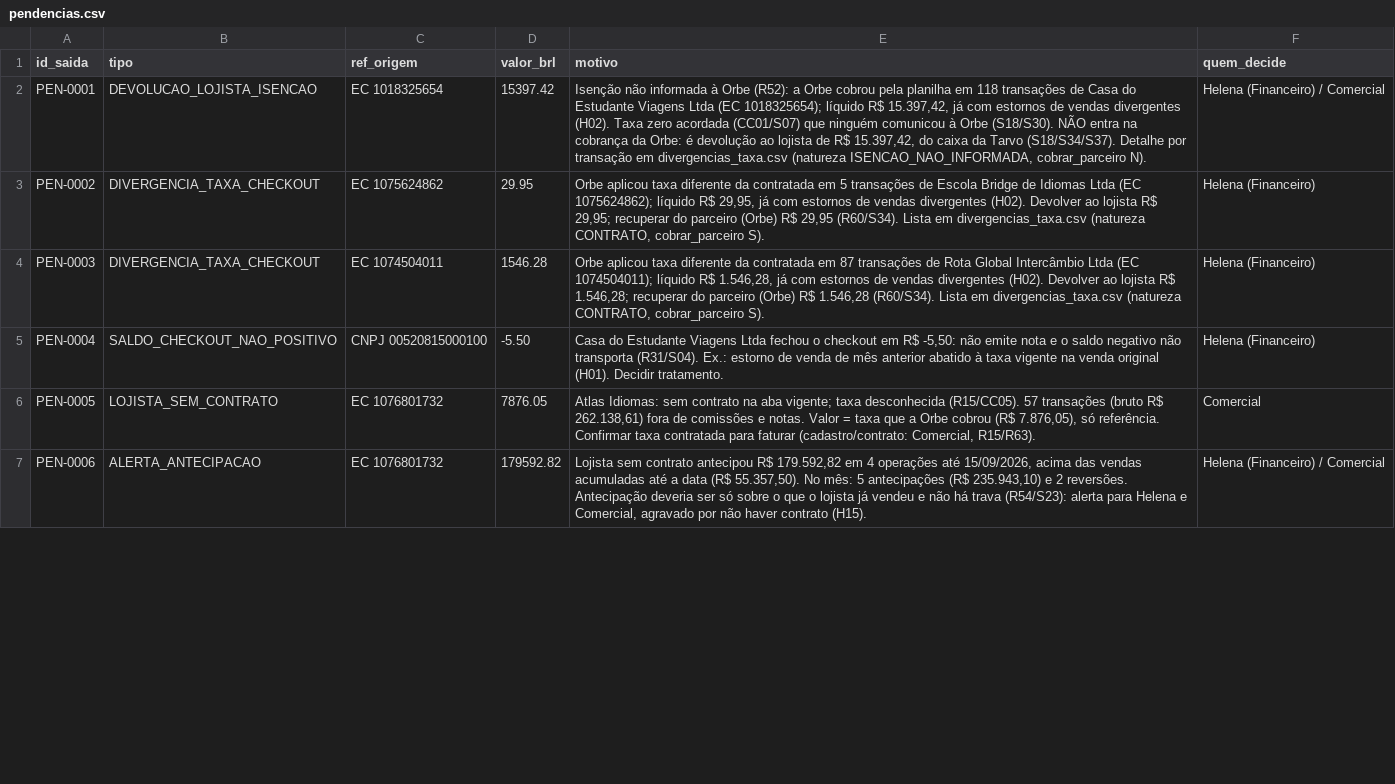
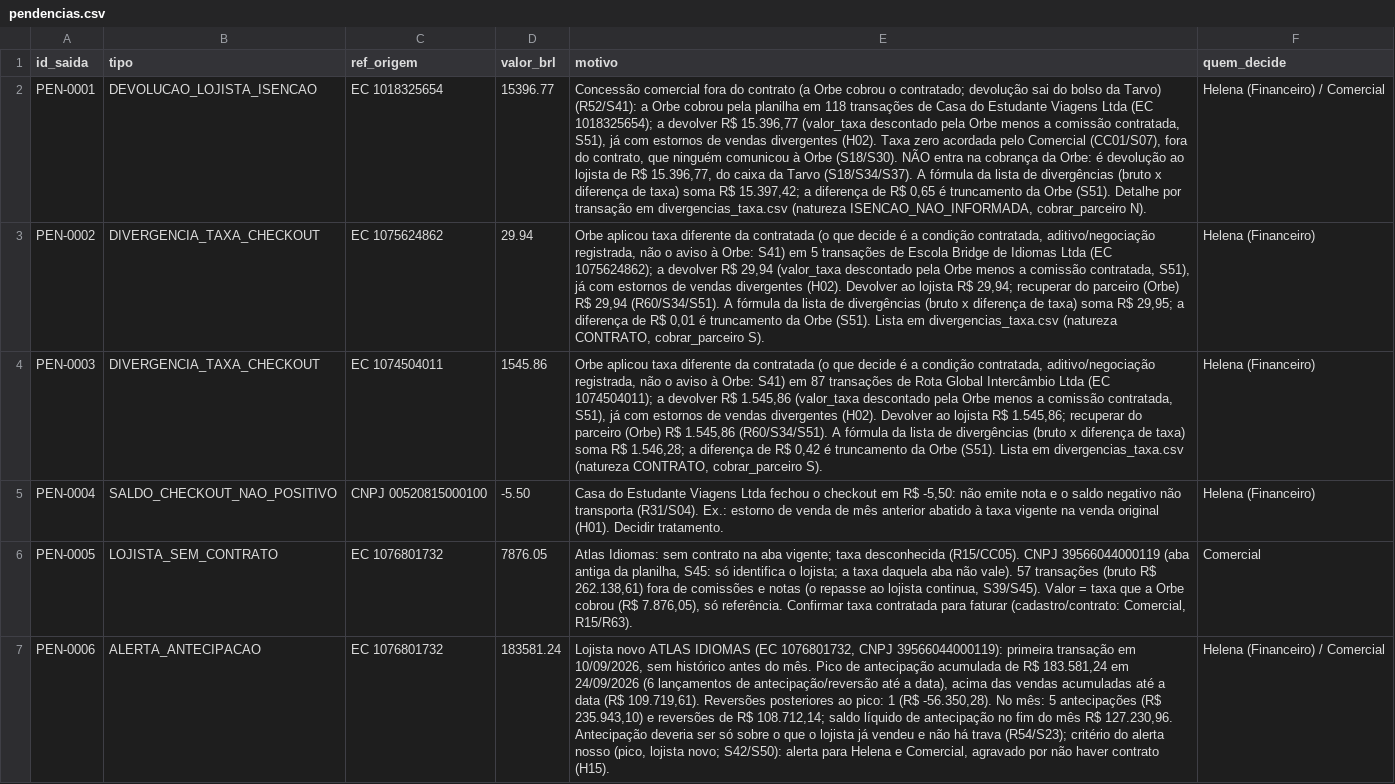
Before and after one commit to Mateusbmelzi/Barte-Hackathon-Ai, a CSV file: saida/pendencias.csv, drawn as a sheet; only a part is shown; the diff covers the shown part only; the diff names each change by its address in the sheet, - before the commit and + after, or states it on an @@ line.

```diff
--- a/saida/pendencias.csv
+++ b/saida/pendencias.csv
-D2 (valor_brl): 15397.42
+D2 (valor_brl): 15396.77
-E2 (motivo): Isenção não informada à Orbe (R52): a Orbe cobrou pela planilha em 118 transações de Casa do Estudante Viagens Ltda (EC 1018325654); líquido R$ 15.397,42, já com estornos de vendas divergentes (H02). Taxa zero acordada (CC01/S07) que ninguém comunicou à Orbe (S18/S30). NÃO entra na cobrança da Orbe: é devolução ao lojista de R$ 15.397,42, do caixa da Tarvo (S18/S34/S37). Detalhe por…
+E2 (motivo): Concessão comercial fora do contrato (a Orbe cobrou o contratado; devolução sai do bolso da Tarvo) (R52/S41): a Orbe cobrou pela planilha em 118 transações de Casa do Estudante Viagens Ltda (EC 1018325654); a devolver R$ 15.396,77 (valor_taxa descontado pela Orbe menos a comissão contratada, S51), já com estornos de vendas divergentes (H02). Taxa zero acordada pelo Comercial (CC01/S07), fora do contrato, que ninguém comunicou à Orbe (S18/S30). NÃO entra na cobrança da Orbe: é devolução ao lojista de R$ 15.396,77, do caixa da Tarvo (S18/S34/S37). A fórmula da lista de divergências (bruto x diferença de taxa) soma R$ 15.397,42; a diferença de R$ 0,65 é truncamento da Orbe (S51). Detalhe por…
-D3 (valor_brl): 29.95
+D3 (valor_brl): 29.94
-E3 (motivo): …da contratada em 5 transações de Escola Bridge de Idiomas Ltda (EC 1075624862); líquido R$ 29,95, já com estornos de vendas divergentes (H02). Devolver ao lojista R$ 29,95; recuperar do parceiro (Orbe) R$ 29,95 (R60/S34). Lista em…
+E3 (motivo): …da contratada (o que decide é a condição contratada, aditivo/negociação registrada, não o aviso à Orbe: S41) em 5 transações de Escola Bridge de Idiomas Ltda (EC 1075624862); a devolver R$ 29,94 (valor_taxa descontado pela Orbe menos a comissão contratada, S51), já com estornos de vendas divergentes (H02). Devolver ao lojista R$ 29,94; recuperar do parceiro (Orbe) R$ 29,94 (R60/S34/S51). A fórmula da lista de divergências (bruto x diferença de taxa) soma R$ 29,95; a diferença de R$ 0,01 é truncamento da Orbe (S51). Lista em…
-D4 (valor_brl): 1546.28
+D4 (valor_brl): 1545.86
-E4 (motivo): …da contratada em 87 transações de Rota Global Intercâmbio Ltda (EC 1074504011); líquido R$ 1.546,28, já com estornos de vendas divergentes (H02). Devolver ao lojista R$ 1.546,28; recuperar do parceiro (Orbe) R$ 1.546,28 (R60/S34). Lista em…
+E4 (motivo): …da contratada (o que decide é a condição contratada, aditivo/negociação registrada, não o aviso à Orbe: S41) em 87 transações de Rota Global Intercâmbio Ltda (EC 1074504011); a devolver R$ 1.545,86 (valor_taxa descontado pela Orbe menos a comissão contratada, S51), já com estornos de vendas divergentes (H02). Devolver ao lojista R$ 1.545,86; recuperar do parceiro (Orbe) R$ 1.545,86 (R60/S34/S51). A fórmula da lista de divergências (bruto x diferença de taxa) soma R$ 1.546,28; a diferença de R$ 0,42 é truncamento da Orbe (S51). Lista em…
-E6 (motivo): …desconhecida (R15/CC05). 57 transações (bruto R$ 262.138,61) fora de comissões e notas. Valor =…
+E6 (motivo): …desconhecida (R15/CC05). CNPJ 39566044000119 (aba antiga da planilha, S45: só identifica o lojista; a taxa daquela aba não vale). 57 transações (bruto R$ 262.138,61) fora de comissões e notas (o repasse ao lojista continua, S39/S45). Valor =…
-D7 (valor_brl): 179592.82
+D7 (valor_brl): 183581.24
-E7 (motivo): Lojista sem contrato antecipou R$ 179.592,82 em 4 operações até 15/09/2026, acima das vendas acumuladas até a data (R$ 55.357,50). No mês: 5 antecipações (R$ 235.943,10) e 2 reversões. Antecipação deveria ser só sobre o que o lojista já vendeu e não há trava (R54/S23): alerta para…
+E7 (motivo): Lojista novo ATLAS IDIOMAS (EC 1076801732, CNPJ 39566044000119): primeira transação em 10/09/2026, sem histórico antes do mês. Pico de antecipação acumulada de R$ 183.581,24 em 24/09/2026 (6 lançamentos de antecipação/reversão até a data), acima das vendas acumuladas até a data (R$ 109.719,61). Reversões posteriores ao pico: 1 (R$ -56.350,28). No mês: 5 antecipações (R$ 235.943,10) e reversões de R$ 108.712,14; saldo líquido de antecipação no fim do mês R$ 127.230,96. Antecipação deveria ser só sobre o que o lojista já vendeu e não há trava (R54/S23); critério do alerta nosso (pico, lojista novo; S42/S50): alerta para…
```
Also changed, not shown: 11 edited cells elsewhere in this file, 29 other files.
